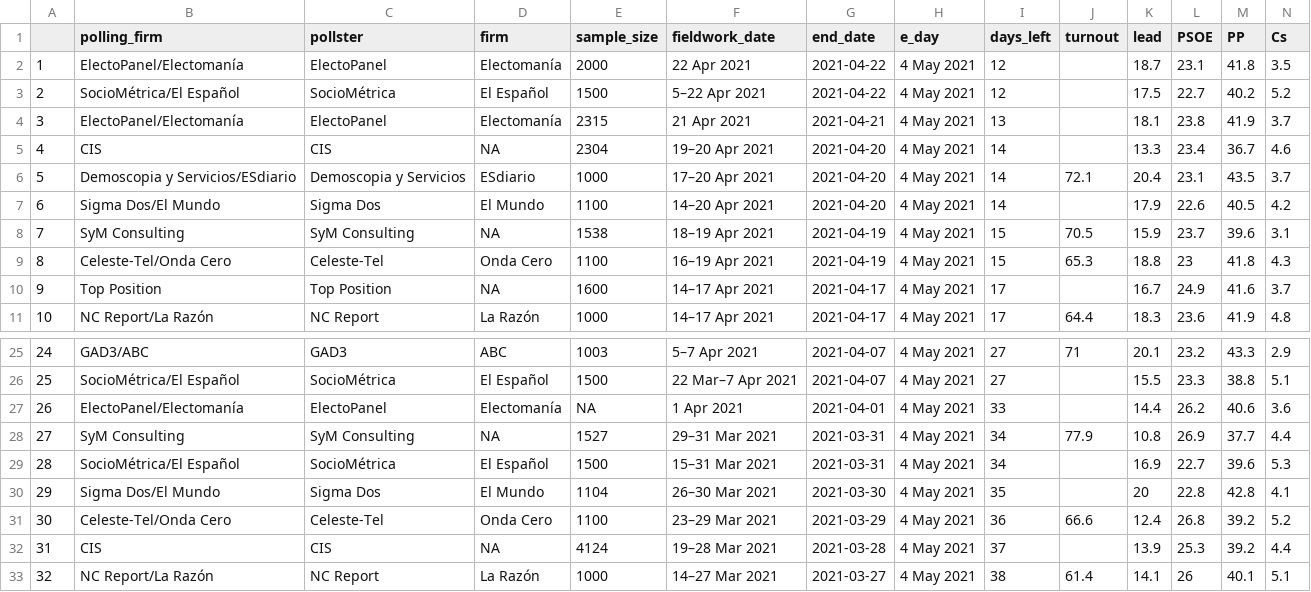
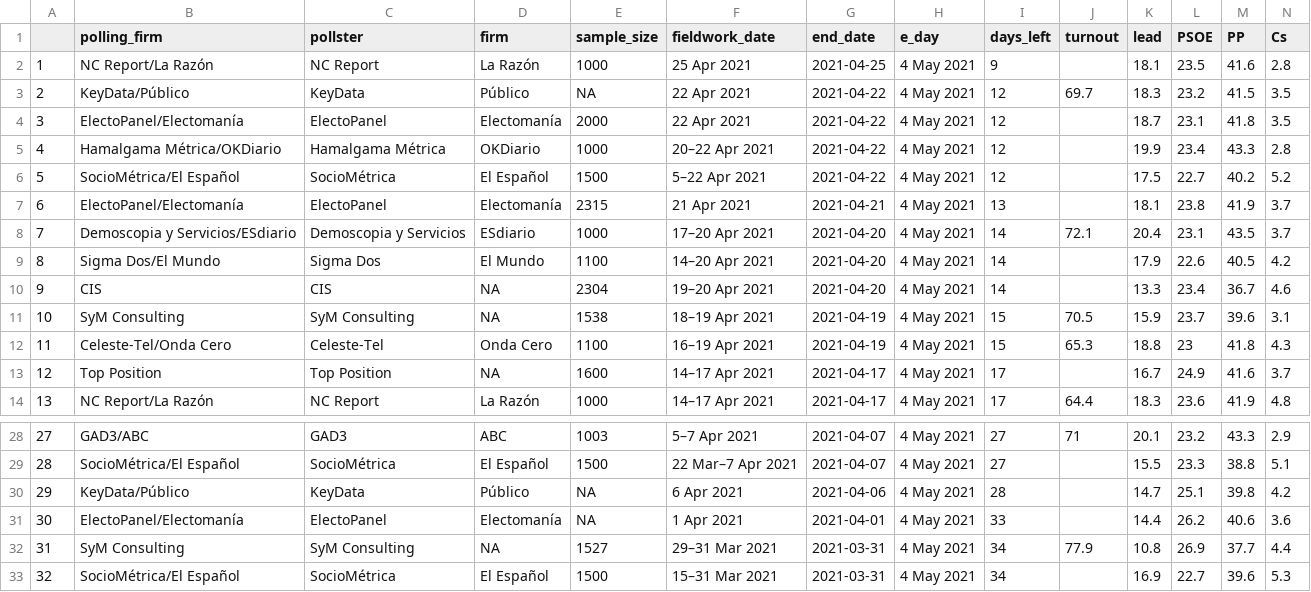
Before and after one commit to endikasatu/madrid-2021-model, a CSV file: data/polls.csv, drawn as a sheet; only a part is shown, gaps mark what is left out; the shorter side is filled out with more unchanged rows; addresses are those after the commit; rows hold the shown columns only; the diff names each change by its address in the sheet, - before the commit and + after, or states it on an @@ line.

```diff
--- a/data/polls.csv
+++ b/data/polls.csv
+row 2: 1 | NC Report/La Razón | NC Report | La Razón | 1000 | 25 Apr 2021 | 2021-04-25 | 4 May 2021 | 9 |  | 18.1 | 23.5 | 41.6 | 2.8
+row 3: 2 | KeyData/Público | KeyData | Público | NA | 22 Apr 2021 | 2021-04-22 | 4 May 2021 | 12 | 69.7 | 18.3 | 23.2 | 41.5 | 3.5
@@ column A renumbered from row 4 down @@
+row 5: 4 | Hamalgama Métrica/OKDiario | Hamalgama Métrica | OKDiario | 1000 | 20–22 Apr 2021 | 2021-04-22 | 4 May 2021 | 12 |  | 19.9 | 23.4 | 43.3 | 2.8
@@ row 5 moved to row 10: 9 @@
+row 30: 29 | KeyData/Público | KeyData | Público | NA | 6 Apr 2021 | 2021-04-06 | 4 May 2021 | 28 |  | 14.7 | 25.1 | 39.8 | 4.2
```
Also changed, not shown: data/pde_plus_polls.csv.
